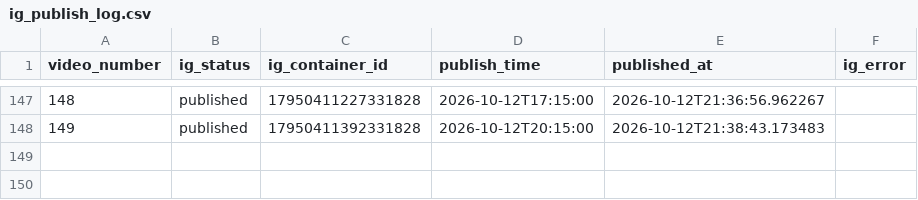
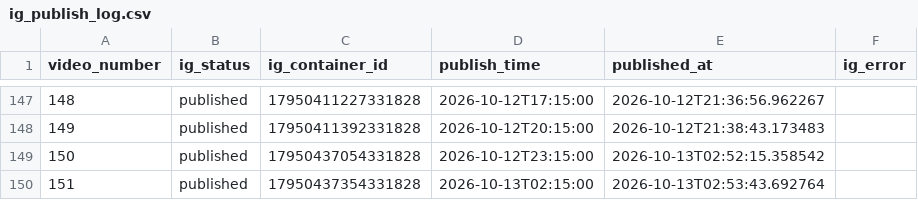
Before and after one commit to Kesava1997/eujobhub-reels-scheduler, a CSV file: ig_publish_log.csv, drawn as a sheet; only a part is shown, gaps mark what is left out.

```diff
--- a/ig_publish_log.csv
+++ b/ig_publish_log.csv
@@ -148 +148,3 @@ video_number,ig_status,ig_container_id,publish_time,published_at,ig_error
 149,published,17950411392331828,2026-10-12T20:15:00,2026-10-12T21:38:43.173483,
+150,published,17950437054331828,2026-10-12T23:15:00,2026-10-13T02:52:15.358542,
+151,published,17950437354331828,2026-10-13T02:15:00,2026-10-13T02:53:43.692764,
```
Also changed, not shown: 1 other file.
